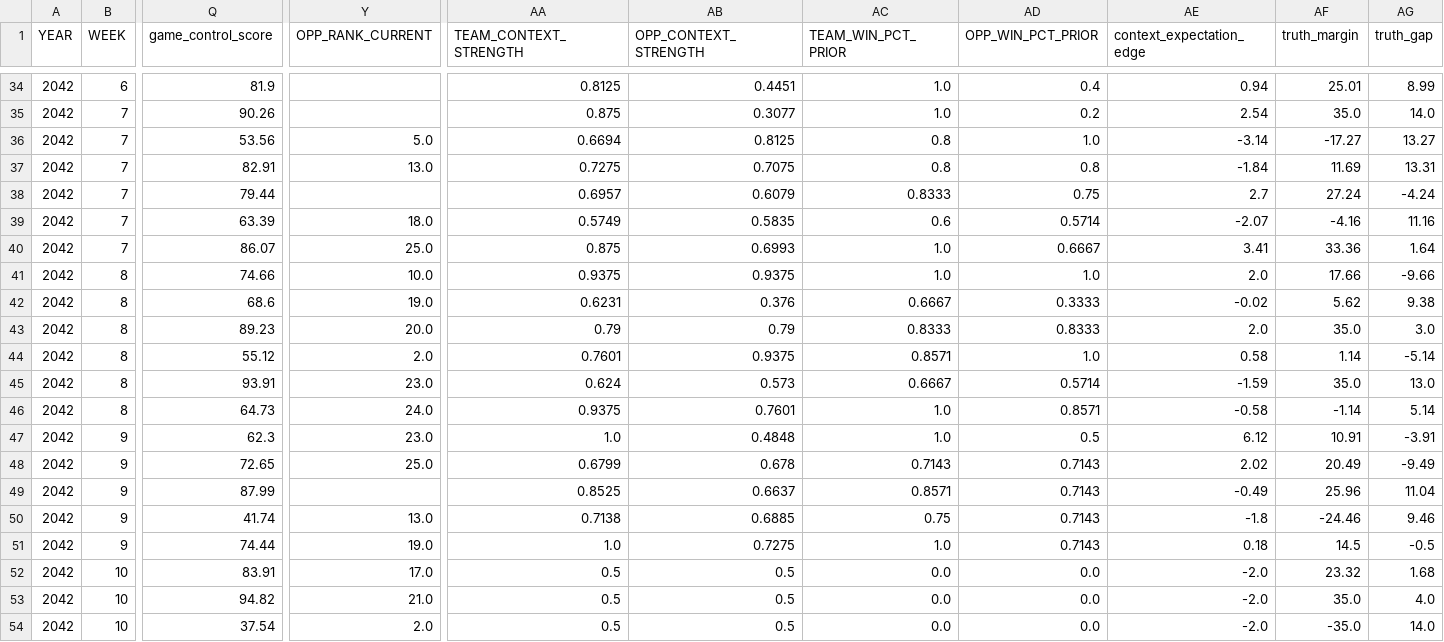
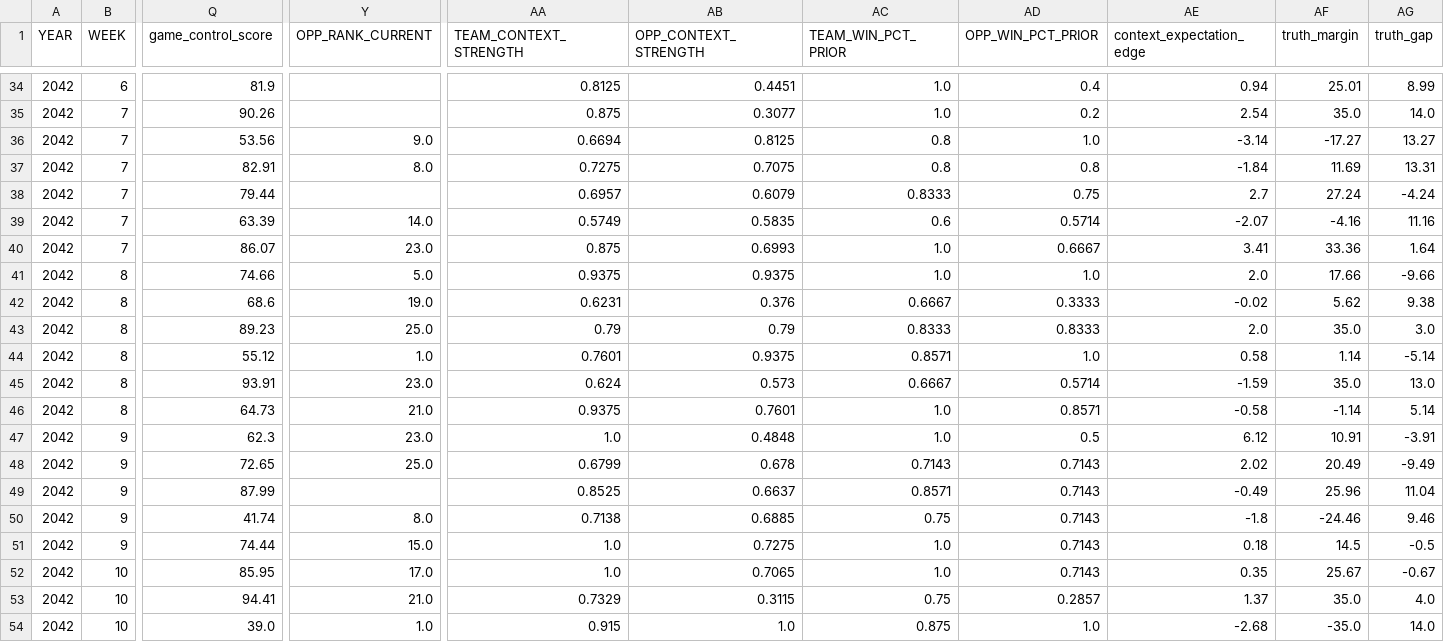
Before and after one commit to Stegs27/CFB_Dynasty_App, a CSV file: beatdown_reality_check_by_game.csv, drawn as a sheet; only a part is shown, gaps mark what is left out; the diff covers the shown part only; the diff names each change by its address in the sheet, - before the commit and + after, or states it on an @@ line.

```diff
--- a/beatdown_reality_check_by_game.csv
+++ b/beatdown_reality_check_by_game.csv
-Y36 (OPP_RANK_CURRENT): 5.0
+Y36 (OPP_RANK_CURRENT): 9.0
-Y37 (OPP_RANK_CURRENT): 13.0
+Y37 (OPP_RANK_CURRENT): 8.0
-Y39 (OPP_RANK_CURRENT): 18.0
+Y39 (OPP_RANK_CURRENT): 14.0
-Y40 (OPP_RANK_CURRENT): 25.0
+Y40 (OPP_RANK_CURRENT): 23.0
-Y41 (OPP_RANK_CURRENT): 10.0
+Y41 (OPP_RANK_CURRENT): 5.0
-Y43 (OPP_RANK_CURRENT): 20.0
+Y43 (OPP_RANK_CURRENT): 25.0
-Y44 (OPP_RANK_CURRENT): 2.0
+Y44 (OPP_RANK_CURRENT): 1.0
-Y46 (OPP_RANK_CURRENT): 24.0
+Y46 (OPP_RANK_CURRENT): 21.0
-Y50 (OPP_RANK_CURRENT): 13.0
+Y50 (OPP_RANK_CURRENT): 8.0
-Y51 (OPP_RANK_CURRENT): 19.0
+Y51 (OPP_RANK_CURRENT): 15.0
-Q52 (game_control_score): 83.91
+Q52 (game_control_score): 85.95
-AA52 (TEAM_CONTEXT_STRENGTH): 0.5
+AA52 (TEAM_CONTEXT_STRENGTH): 1.0
-AB52 (OPP_CONTEXT_STRENGTH): 0.5
+AB52 (OPP_CONTEXT_STRENGTH): 0.7065
-AC52 (TEAM_WIN_PCT_PRIOR): 0.0
+AC52 (TEAM_WIN_PCT_PRIOR): 1.0
-AD52 (OPP_WIN_PCT_PRIOR): 0.0
+AD52 (OPP_WIN_PCT_PRIOR): 0.7143
-AE52 (context_expectation_edge): -2.0
+AE52 (context_expectation_edge): 0.35
-AF52 (truth_margin): 23.32
+AF52 (truth_margin): 25.67
-AG52 (truth_gap): 1.68
+AG52 (truth_gap): -0.67
-Q53 (game_control_score): 94.82
+Q53 (game_control_score): 94.41
-AA53 (TEAM_CONTEXT_STRENGTH): 0.5
+AA53 (TEAM_CONTEXT_STRENGTH): 0.7329
-AB53 (OPP_CONTEXT_STRENGTH): 0.5
+AB53 (OPP_CONTEXT_STRENGTH): 0.3115
-AC53 (TEAM_WIN_PCT_PRIOR): 0.0
+AC53 (TEAM_WIN_PCT_PRIOR): 0.75
-AD53 (OPP_WIN_PCT_PRIOR): 0.0
+AD53 (OPP_WIN_PCT_PRIOR): 0.2857
-AE53 (context_expectation_edge): -2.0
+AE53 (context_expectation_edge): 1.37
-Q54 (game_control_score): 37.54
+Q54 (game_control_score): 39.0
-Y54 (OPP_RANK_CURRENT): 2.0
+Y54 (OPP_RANK_CURRENT): 1.0
-AA54 (TEAM_CONTEXT_STRENGTH): 0.5
+AA54 (TEAM_CONTEXT_STRENGTH): 0.915
-AB54 (OPP_CONTEXT_STRENGTH): 0.5
+AB54 (OPP_CONTEXT_STRENGTH): 1.0
-AC54 (TEAM_WIN_PCT_PRIOR): 0.0
+AC54 (TEAM_WIN_PCT_PRIOR): 0.875
-AD54 (OPP_WIN_PCT_PRIOR): 0.0
+AD54 (OPP_WIN_PCT_PRIOR): 1.0
-AE54 (context_expectation_edge): -2.0
+AE54 (context_expectation_edge): -2.68
```
Also changed, not shown: 1 added row and 30 edited cells elsewhere in this file, beatdown_reality_check_trend.csv, explosive_index_by_game.csv, 6 other files.
